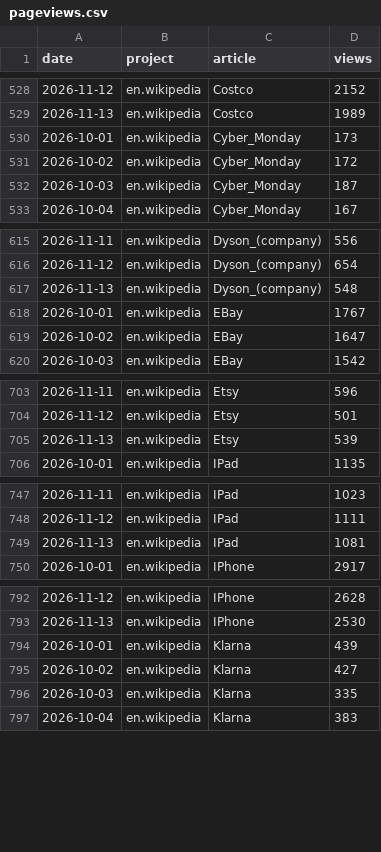
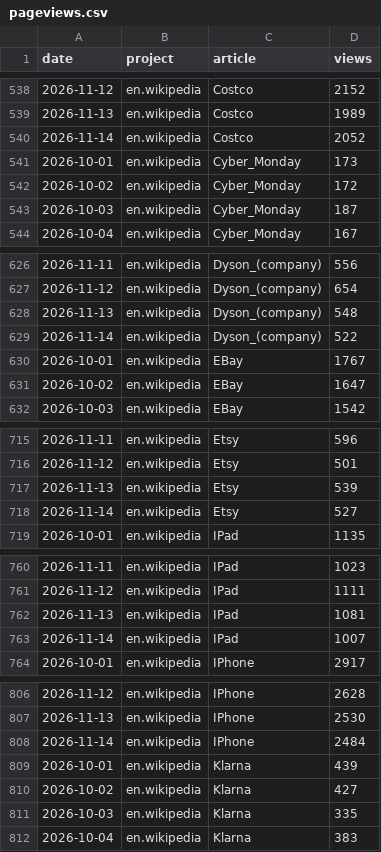
Before and after one commit to muaz-32/black-friday-price-audit, a CSV file: trends/pageviews.csv, drawn as a sheet; only a part is shown, gaps mark what is left out; the diff covers the shown part only.

```diff
--- a/trends/pageviews.csv
+++ b/trends/pageviews.csv
@@ -529,2 +539,3 @@ date,project,article,views
 2026-11-13,en.wikipedia,Costco,1989
+2026-11-14,en.wikipedia,Costco,2052
 2026-10-01,en.wikipedia,Cyber_Monday,173
@@ -617,2 +628,3 @@ date,project,article,views
 2026-11-13,en.wikipedia,Dyson_(company),548
+2026-11-14,en.wikipedia,Dyson_(company),522
 2026-10-01,en.wikipedia,EBay,1767
@@ -705,2 +717,3 @@ date,project,article,views
 2026-11-13,en.wikipedia,Etsy,539
+2026-11-14,en.wikipedia,Etsy,527
 2026-10-01,en.wikipedia,IPad,1135
@@ -749,2 +762,3 @@ date,project,article,views
 2026-11-13,en.wikipedia,IPad,1081
+2026-11-14,en.wikipedia,IPad,1007
 2026-10-01,en.wikipedia,IPhone,2917
@@ -793,2 +807,3 @@ date,project,article,views
 2026-11-13,en.wikipedia,IPhone,2530
+2026-11-14,en.wikipedia,IPhone,2484
 2026-10-01,en.wikipedia,Klarna,439
```
Also changed, not shown: 23 added rows elsewhere in this file, 1 other file.
